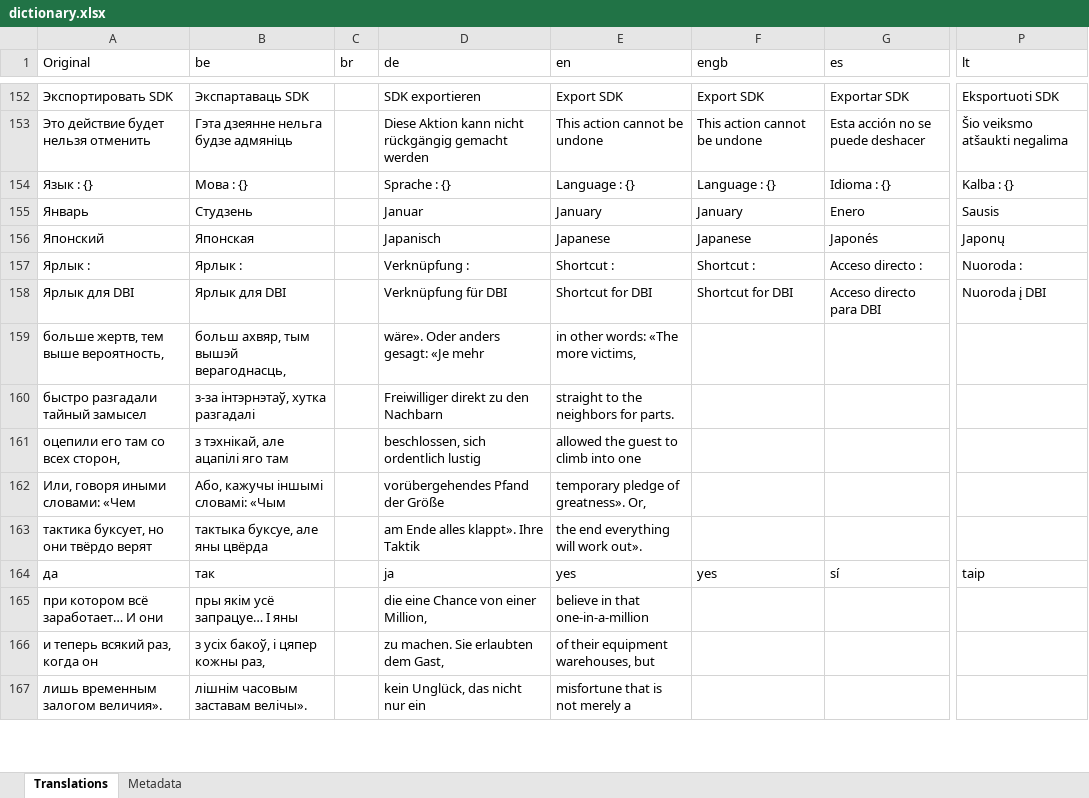
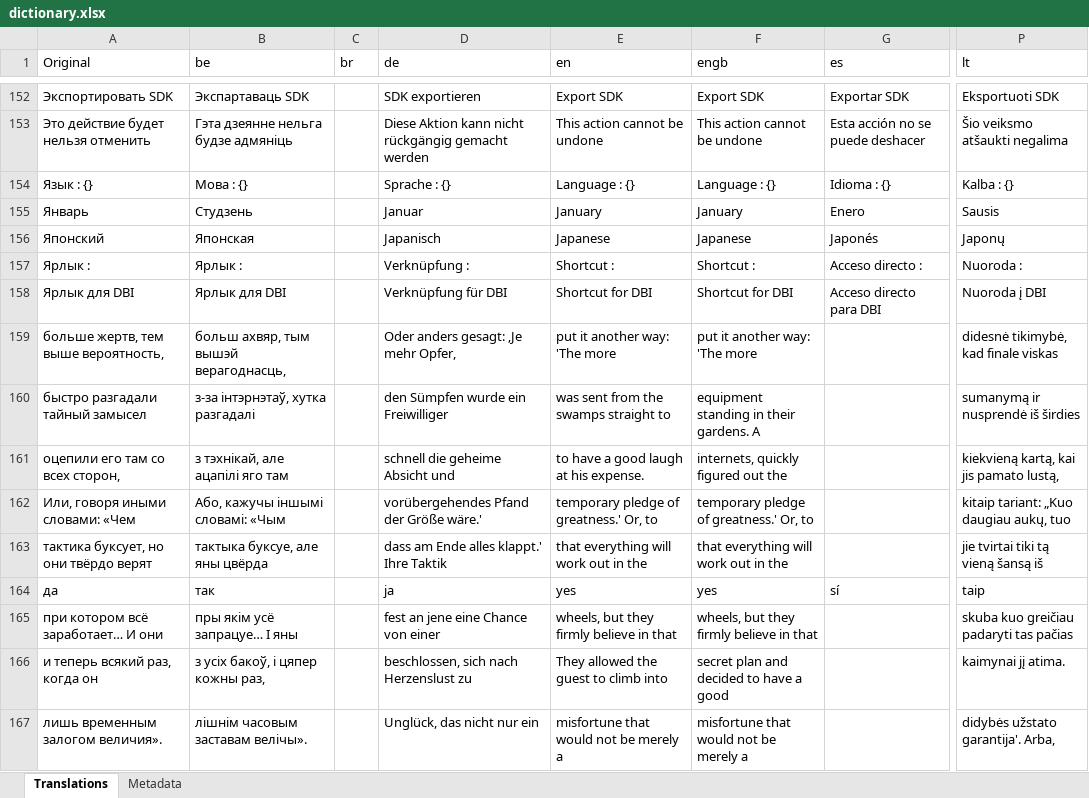
Before and after one commit to erickreyestorres/DBIPatcher, an Excel workbook: data/dictionary.xlsx, sheet Translations, drawn as a sheet; only a part is shown, gaps mark what is left out; values as stored, in another font and other column widths than the file's, no borders; the diff covers the shown part only; the diff names each change by its address in the sheet, - before the commit and + after, or states it on an @@ line.

Commit message:
fix: rewrite JSON parser to handle embedded braces in translations
- Replaced fragile regex-based extraction with proper brace-depth tracking
- New _find_outer_brace() handles escaped chars, nested braces, and quoted strings
- Fixes es/es419/lv failures caused by guillemets and quotes in translated text
- Removed unused max_line_length from Shadok API request

```diff
--- a/data/dictionary.xlsx (sheet Translations)
+++ b/data/dictionary.xlsx (sheet Translations)
-D159 (de): wäre». Oder anders gesagt: «Je mehr
+D159 (de): Oder anders gesagt: ‚Je mehr Opfer,
-E159 (en): in other words: «The more victims,
+E159 (en): put it another way: 'The more
-F159 (engb): (empty)
+F159 (engb): put it another way: 'The more
-P159 (lt): (empty)
+P159 (lt): didesnė tikimybė, kad finale viskas
-D160 (de): Freiwilliger direkt zu den Nachbarn
+D160 (de): den Sümpfen wurde ein Freiwilliger
-E160 (en): straight to the neighbors for parts.
+E160 (en): was sent from the swamps straight to
-F160 (engb): (empty)
+F160 (engb): equipment standing in their gardens. A
-P160 (lt): (empty)
+P160 (lt): sumanymą ir nusprendė iš širdies
-D161 (de): beschlossen, sich ordentlich lustig
+D161 (de): schnell die geheime Absicht und
-E161 (en): allowed the guest to climb into one
+E161 (en): to have a good laugh at his expense.
-F161 (engb): (empty)
+F161 (engb): internets, quickly figured out the
-P161 (lt): (empty)
+P161 (lt): kiekvieną kartą, kai jis pamato lustą,
-D162 (de): vorübergehendes Pfand der Größe
+D162 (de): vorübergehendes Pfand der Größe wäre.'
-E162 (en): temporary pledge of greatness». Or,
+E162 (en): temporary pledge of greatness.' Or, to
-F162 (engb): (empty)
+F162 (engb): temporary pledge of greatness.' Or, to
-P162 (lt): (empty)
+P162 (lt): kitaip tariant: „Kuo daugiau aukų, tuo
-D163 (de): am Ende alles klappt». Ihre Taktik
+D163 (de): dass am Ende alles klappt.' Ihre Taktik
-E163 (en): the end everything will work out».
+E163 (en): that everything will work out in the
-F163 (engb): (empty)
+F163 (engb): that everything will work out in the
-P163 (lt): (empty)
+P163 (lt): jie tvirtai tiki tą vieną šansą iš
-D165 (de): die eine Chance von einer Million,
+D165 (de): fest an jene eine Chance von einer
-E165 (en): believe in that one-in-a-million
+E165 (en): wheels, but they firmly believe in that
-F165 (engb): (empty)
+F165 (engb): wheels, but they firmly believe in that
-P165 (lt): (empty)
+P165 (lt): skuba kuo greičiau padaryti tas pačias
-D166 (de): zu machen. Sie erlaubten dem Gast,
+D166 (de): beschlossen, sich nach Herzenslust zu
-E166 (en): of their equipment warehouses, but
+E166 (en): They allowed the guest to climb into
-F166 (engb): (empty)
+F166 (engb): secret plan and decided to have a good
-P166 (lt): (empty)
+P166 (lt): kaimynai jį atima.
-D167 (de): kein Unglück, das nicht nur ein
+D167 (de): Unglück, das nicht nur ein
-E167 (en): misfortune that is not merely a
+E167 (en): misfortune that would not be merely a
-F167 (engb): (empty)
+F167 (engb): misfortune that would not be merely a
-P167 (lt): (empty)
+P167 (lt): didybės užstato garantija'. Arba,
```
Also changed, not shown: 99 edited cells elsewhere in this sheet, 3 other files.
